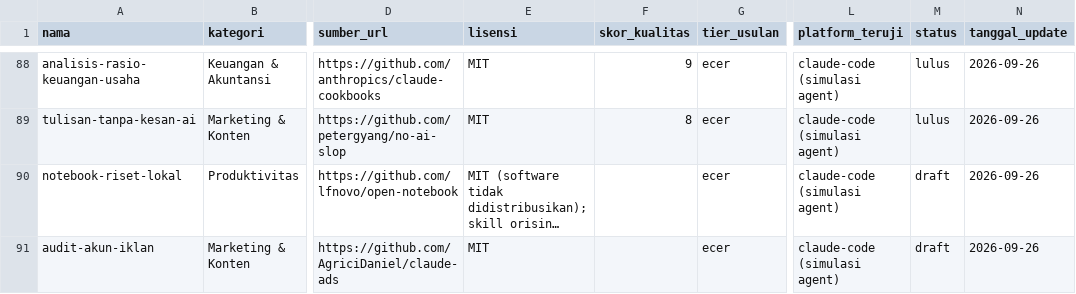
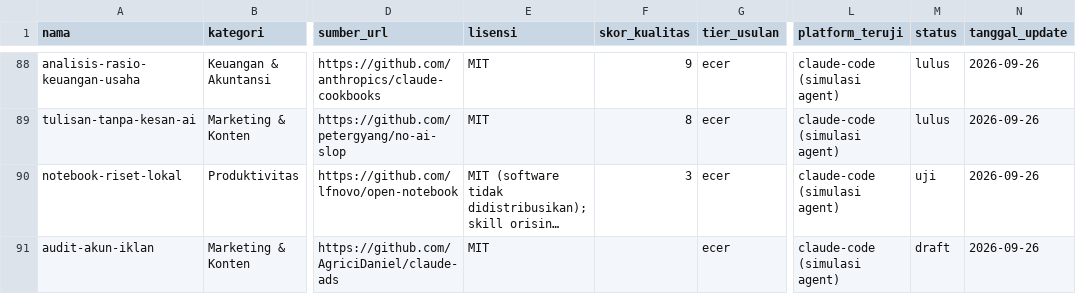
Before and after one commit to Komunitech-Skills/Skills-Product-by-Claude-Code, a CSV file: catalog.csv, drawn as a sheet; only a part is shown, gaps mark what is left out; long unchanged cells end in …; the diff names each change by its address in the sheet, - before the commit and + after, or states it on an @@ line.

```diff
--- a/catalog.csv
+++ b/catalog.csv
-F90 (skor_kualitas): (empty)
+F90 (skor_kualitas): 3
-M90 (status): draft
+M90 (status): uji
```
Also changed, not shown: 5 other files.
